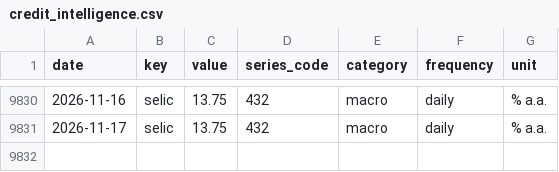
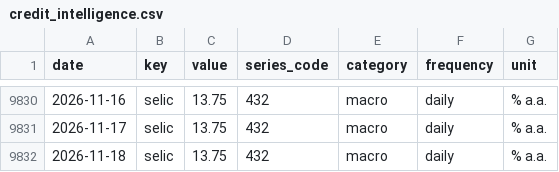
Before and after one commit to gabrieldelvaje/credit-intelligence-brasil, a CSV file: data/credit_intelligence.csv, drawn as a sheet; only a part is shown, gaps mark what is left out; the diff names each change by its address in the sheet, - before the commit and + after, or states it on an @@ line.

```diff
--- a/data/credit_intelligence.csv
+++ b/data/credit_intelligence.csv
+row 9832: 2026-11-18 | selic | 13.75 | 432 | macro | daily | % a.a.
```
Also changed, not shown: data/series/selic.csv, 5 other files.
